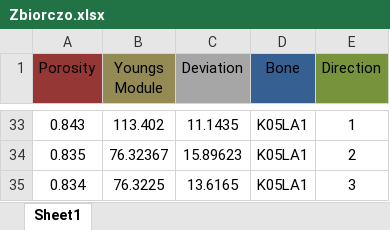
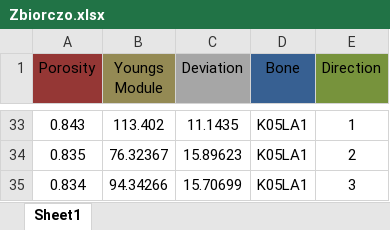
Before and after one commit to nmilaniak/inz, an Excel workbook: uCT+compression_(razem)/Zbiorczo.xlsx, sheet Sheet1, drawn as a sheet; only a part is shown, gaps mark what is left out; values as stored, in another font and other column widths than the file's, no borders; charts and pictures not drawn; the diff names each change by its address in the sheet, - before the commit and + after, or states it on an @@ line.

```diff
--- a/uCT+compression_(razem)/Zbiorczo.xlsx (sheet Sheet1)
+++ b/uCT+compression_(razem)/Zbiorczo.xlsx (sheet Sheet1)
-B35 (Youngs Module): 76.3225
+B35 (Youngs Module): 94.34266
-C35 (Deviation): 13.6165
+C35 (Deviation): 15.70699
```
Also changed, not shown: charts or pictures, 3 other files.
